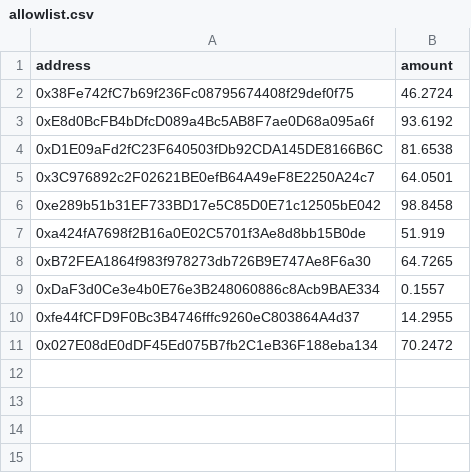
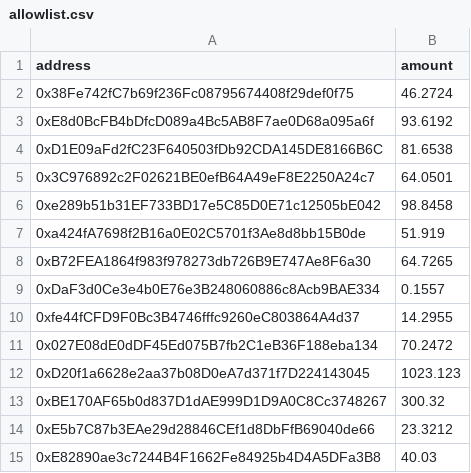
Before and after one commit to rohaanmalik/merkle-tree-1, a CSV file: data/allowlist.csv, drawn as a sheet; the diff names each change by its address in the sheet, - before the commit and + after, or states it on an @@ line.

```diff
--- a/data/allowlist.csv
+++ b/data/allowlist.csv
+row 12: 0xD20f1a6628e2aa37b08D0eA7d371f7D224143045 | 1023.123
+row 13: 0xBE170AF65b0d837D1dAE999D1D9A0C8Cc3748267 | 300.32
+row 14: 0xE5b7C87b3EAe29d28846CEf1d8DbFfB69040de66 | 23.3212
+row 15: 0xE82890ae3c7244B4F1662Fe84925b4D4A5DFa3B8 | 40.03
```
Also changed, not shown: 10 other files.
